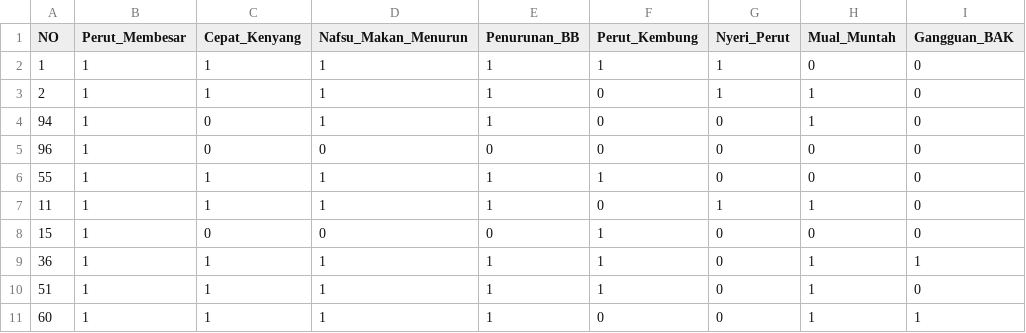
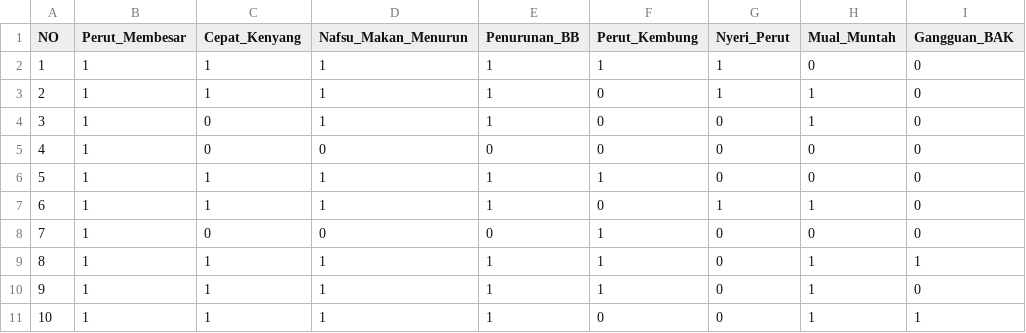
Before and after one commit to astriddks/Decission-tree-split-dataset-phyton, a CSV file: Data uji 7.csv, drawn as a sheet; only a part is shown; the diff names each change by its address in the sheet, - before the commit and + after, or states it on an @@ line.

Commit message:
csv

```diff
--- a/Data uji 7.csv
+++ b/Data uji 7.csv
-A4 (NO): 94
+A4 (NO): 3
-A5 (NO): 96
+A5 (NO): 4
-A6 (NO): 55
+A6 (NO): 5
-A7 (NO): 11
+A7 (NO): 6
-A8 (NO): 15
+A8 (NO): 7
-A9 (NO): 36
+A9 (NO): 8
-A10 (NO): 51
+A10 (NO): 9
-A11 (NO): 60
+A11 (NO): 10
```
